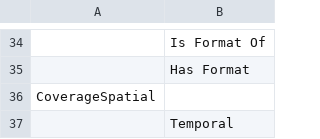
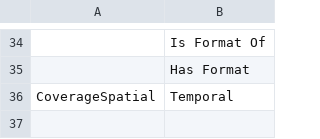
Before and after one commit to kcoyle/dc2019-hack-day, a CSV file: qualified.csv, drawn as a sheet; only a part is shown, gaps mark what is left out; the diff names each change by its address in the sheet, - before the commit and + after, or states it on an @@ line.

Commit message:
Update qualified.csv

```diff
--- a/qualified.csv
+++ b/qualified.csv
-B36: (empty)
+B36: Temporal
-row 37:  | Temporal
```
